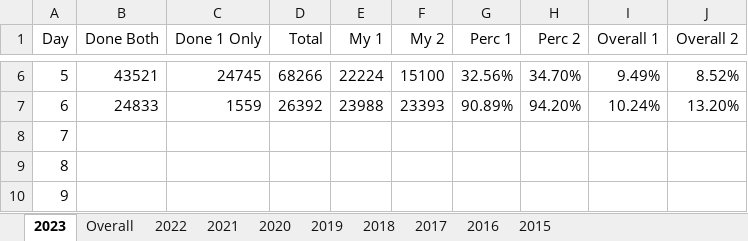
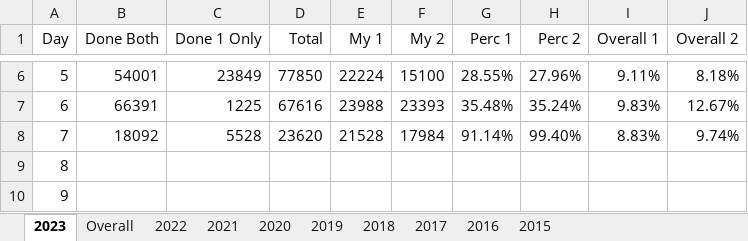
Before and after one commit to andrewscodedump/Advent, an Excel workbook: Documents/AdventStats.xlsx, sheet 2023, drawn as a sheet; only a part is shown, gaps mark what is left out; values as stored, in another font and other column widths than the file's, no borders; conditional formats not drawn; the diff covers the shown part only; the diff names each change by its address in the sheet, - before the commit and + after, or states it on an @@ line.

Commit message:
2023 day 7 done

```diff
--- a/Documents/AdventStats.xlsx (sheet 2023)
+++ b/Documents/AdventStats.xlsx (sheet 2023)
-B6 (Done Both): 43521
+B6 (Done Both): 54001
-C6 (Done 1 Only): 24745
+C6 (Done 1 Only): 23849
-D6 (Total): 68266
+D6 (Total): 77850
-G6 (Perc 1): 32.56%
+G6 (Perc 1): 28.55%
-H6 (Perc 2): 34.70%
+H6 (Perc 2): 27.96%
-I6 (Overall 1): 9.49%
+I6 (Overall 1): 9.11%
-J6 (Overall 2): 8.52%
+J6 (Overall 2): 8.18%
-B7 (Done Both): 24833
+B7 (Done Both): 66391
-C7 (Done 1 Only): 1559
+C7 (Done 1 Only): 1225
-D7 (Total): 26392
+D7 (Total): 67616
-G7 (Perc 1): 90.89%
+G7 (Perc 1): 35.48%
-H7 (Perc 2): 94.20%
+H7 (Perc 2): 35.24%
-I7 (Overall 1): 10.24%
+I7 (Overall 1): 9.83%
-J7 (Overall 2): 13.20%
+J7 (Overall 2): 12.67%
-B8 (Done Both): (empty)
+B8 (Done Both): 18092
-C8 (Done 1 Only): (empty)
+C8 (Done 1 Only): 5528
-D8 (Total): (empty)
+D8 (Total): 23620
-E8 (My 1): (empty)
+E8 (My 1): 21528
-F8 (My 2): (empty)
+F8 (My 2): 17984
-G8 (Perc 1): (empty)
+G8 (Perc 1): 91.14%
-H8 (Perc 2): (empty)
+H8 (Perc 2): 99.40%
-I8 (Overall 1): (empty)
+I8 (Overall 1): 8.83%
-J8 (Overall 2): (empty)
+J8 (Overall 2): 9.74%
```
Also changed, not shown: 28 edited cells elsewhere in this sheet, sheet Overall, 8 other files.
